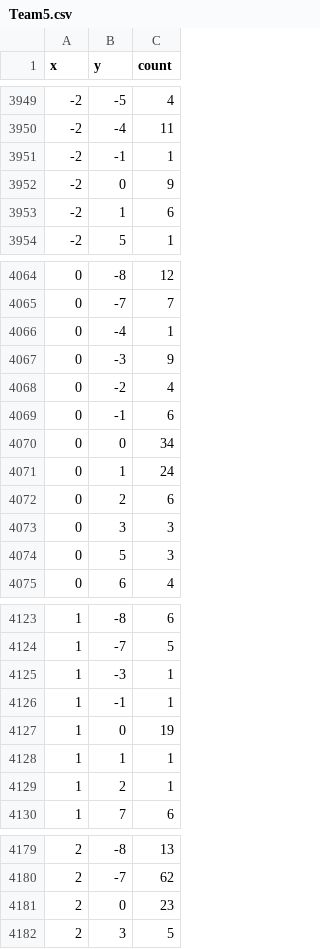
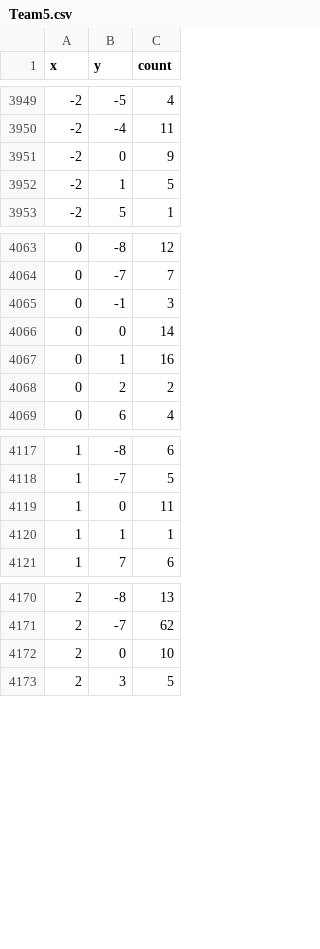
Before and after one commit to ucfcs/Spring2021-Group22, a CSV file: Website/static_files/data/heatmap/Team5.csv, drawn as a sheet; only a part is shown, gaps mark what is left out; the diff covers the shown part only.

```diff
--- a/Website/static_files/data/heatmap/Team5.csv
+++ b/Website/static_files/data/heatmap/Team5.csv
@@ -3950,5 +3950,4 @@ x,y,count
 -2,-4,11
--2,-1,1
 -2,0,9
--2,1,6
+-2,1,5
 -2,5,1
@@ -4065,11 +4064,6 @@ x,y,count
 0,-7,7
-0,-4,1
-0,-3,9
-0,-2,4
-0,-1,6
-0,0,34
-0,1,24
-0,2,6
-0,3,3
-0,5,3
+0,-1,3
+0,0,14
+0,1,16
+0,2,2
 0,6,4
@@ -4124,7 +4118,4 @@ x,y,count
 1,-7,5
-1,-3,1
-1,-1,1
-1,0,19
+1,0,11
 1,1,1
-1,2,1
 1,7,6
@@ -4180,3 +4171,3 @@ x,y,count
 2,-7,62
-2,0,23
+2,0,10
 2,3,5
```
Also changed, not shown: 7 edited cells elsewhere in this file, Website/static_files/data/heatmap/Team2.csv, Website/static_files/data/heatmap/Team3take2.csv, 22 other files.
